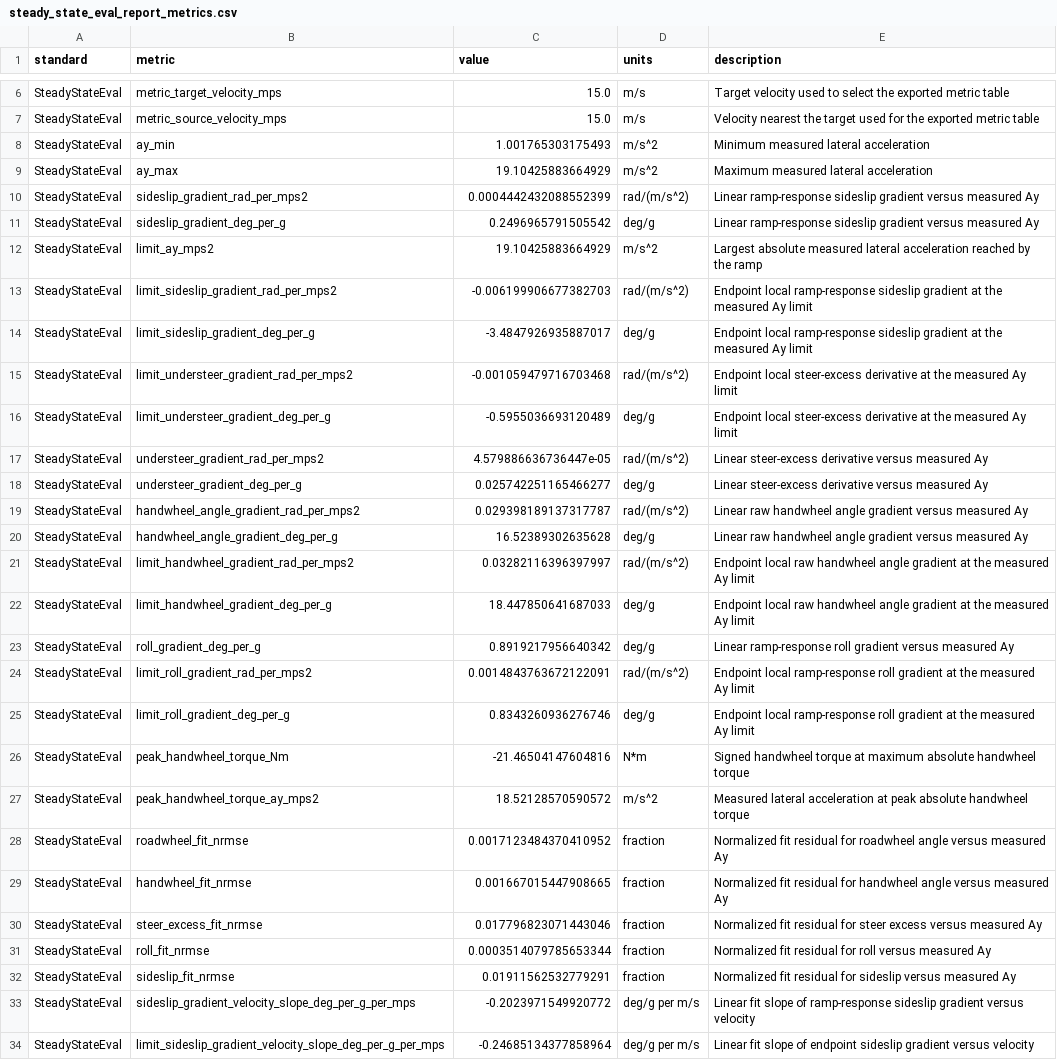
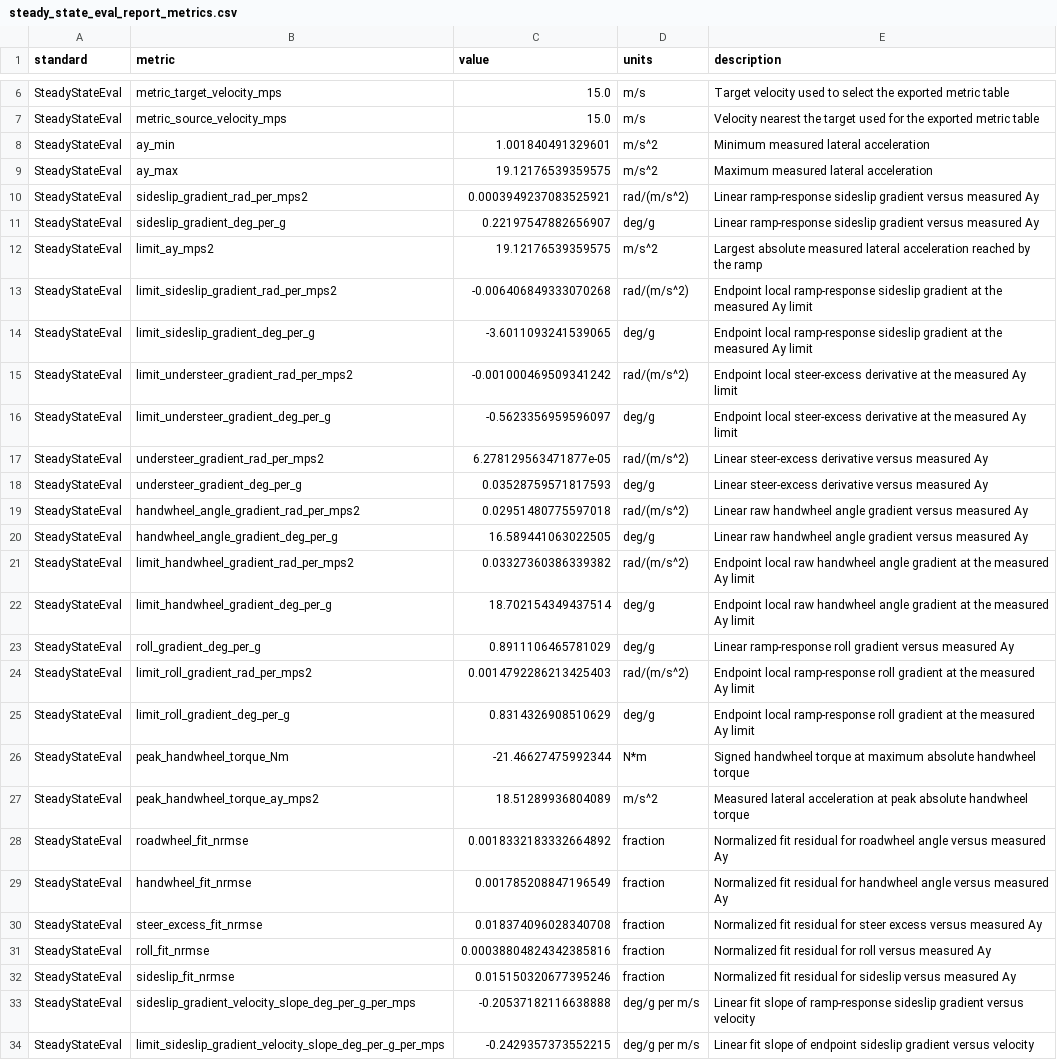
Before and after one commit to BobDyn/BobSim, a CSV file: _3_StandardSim/results/steady_state_eval_report_metrics.csv, drawn as a sheet; only a part is shown, gaps mark what is left out; the diff covers the shown part only; the diff names each change by its address in the sheet, - before the commit and + after, or states it on an @@ line.

```diff
--- a/_3_StandardSim/results/steady_state_eval_report_metrics.csv
+++ b/_3_StandardSim/results/steady_state_eval_report_metrics.csv
-C8 (value): 1.001765303175493
+C8 (value): 1.001840491329601
-C9 (value): 19.10425883664929
+C9 (value): 19.12176539359575
-C10 (value): 0.0004442432088552399
+C10 (value): 0.0003949237083525921
-C11 (value): 0.2496965791505542
+C11 (value): 0.22197547882656907
-C12 (value): 19.10425883664929
+C12 (value): 19.12176539359575
-C13 (value): -0.006199906677382703
+C13 (value): -0.006406849333070268
-C14 (value): -3.4847926935887017
+C14 (value): -3.6011093241539065
-C15 (value): -0.001059479716703468
+C15 (value): -0.001000469509341242
-C16 (value): -0.5955036693120489
+C16 (value): -0.5623356959596097
-C17 (value): 4.579886636736447e-05
+C17 (value): 6.278129563471877e-05
-C18 (value): 0.025742251165466277
+C18 (value): 0.03528759571817593
-C19 (value): 0.029398189137317787
+C19 (value): 0.02951480775597018
-C20 (value): 16.52389302635628
+C20 (value): 16.589441063022505
-C21 (value): 0.03282116396397997
+C21 (value): 0.03327360386339382
-C22 (value): 18.447850641687033
+C22 (value): 18.702154349437514
-C23 (value): 0.8919217956640342
+C23 (value): 0.8911106465781029
-C24 (value): 0.0014843763672122091
+C24 (value): 0.0014792286213425403
-C25 (value): 0.8343260936276746
+C25 (value): 0.8314326908510629
-C26 (value): -21.46504147604816
+C26 (value): -21.46627475992344
-C27 (value): 18.52128570590572
+C27 (value): 18.51289936804089
-C28 (value): 0.0017123484370410952
+C28 (value): 0.0018332183332664892
-C29 (value): 0.001667015447908665
+C29 (value): 0.001785208847196549
-C30 (value): 0.017796823071443046
+C30 (value): 0.018374096028340708
-C31 (value): 0.0003514079785653344
+C31 (value): 0.00038804824342385816
-C32 (value): 0.01911562532779291
+C32 (value): 0.015150320677395246
-C33 (value): -0.2023971549920772
+C33 (value): -0.20537182116638888
-C34 (value): -0.24685134377858964
+C34 (value): -0.2429357373552215
```
Also changed, not shown: 6 edited cells elsewhere in this file, _3_StandardSim/results/four_post_eval_report_metrics.csv, 15 other files.
